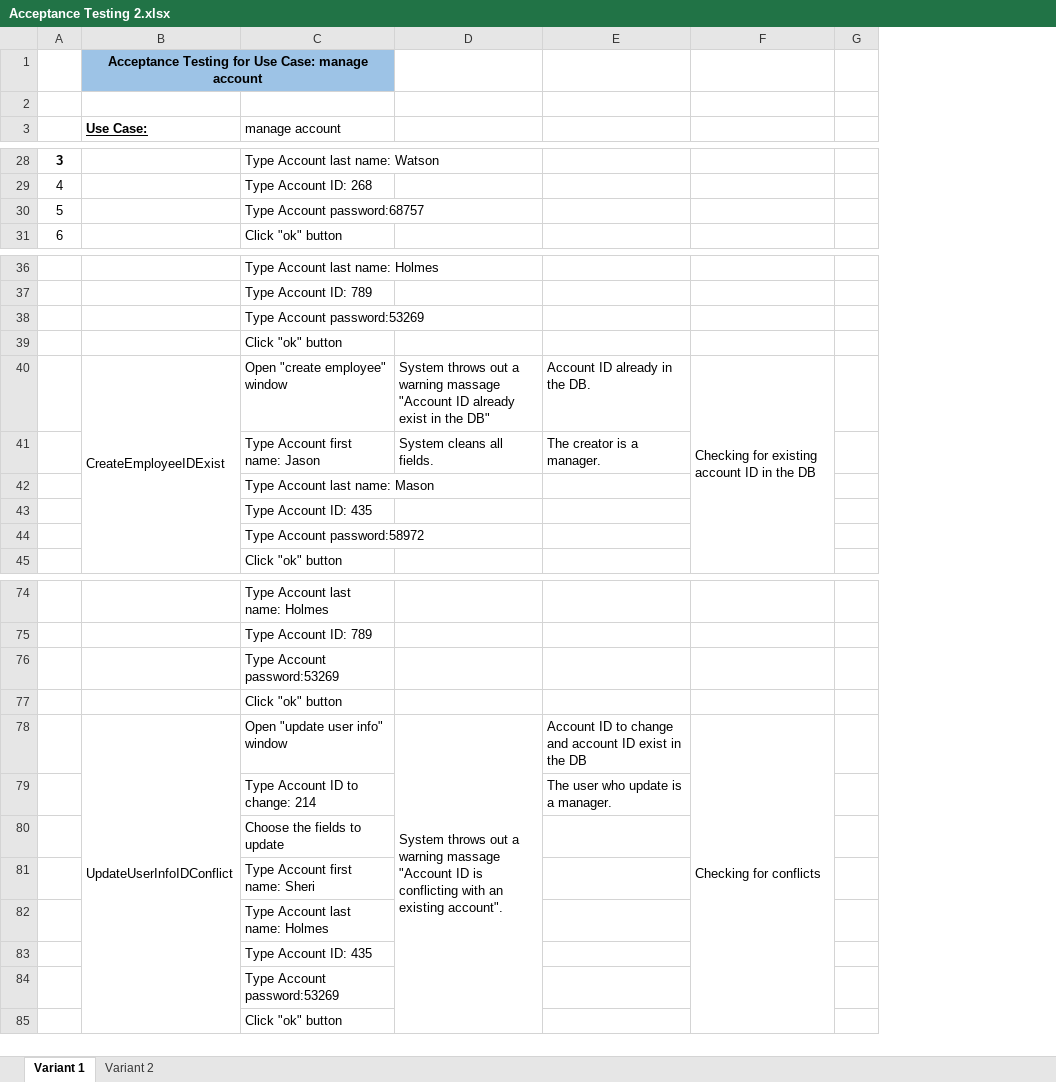
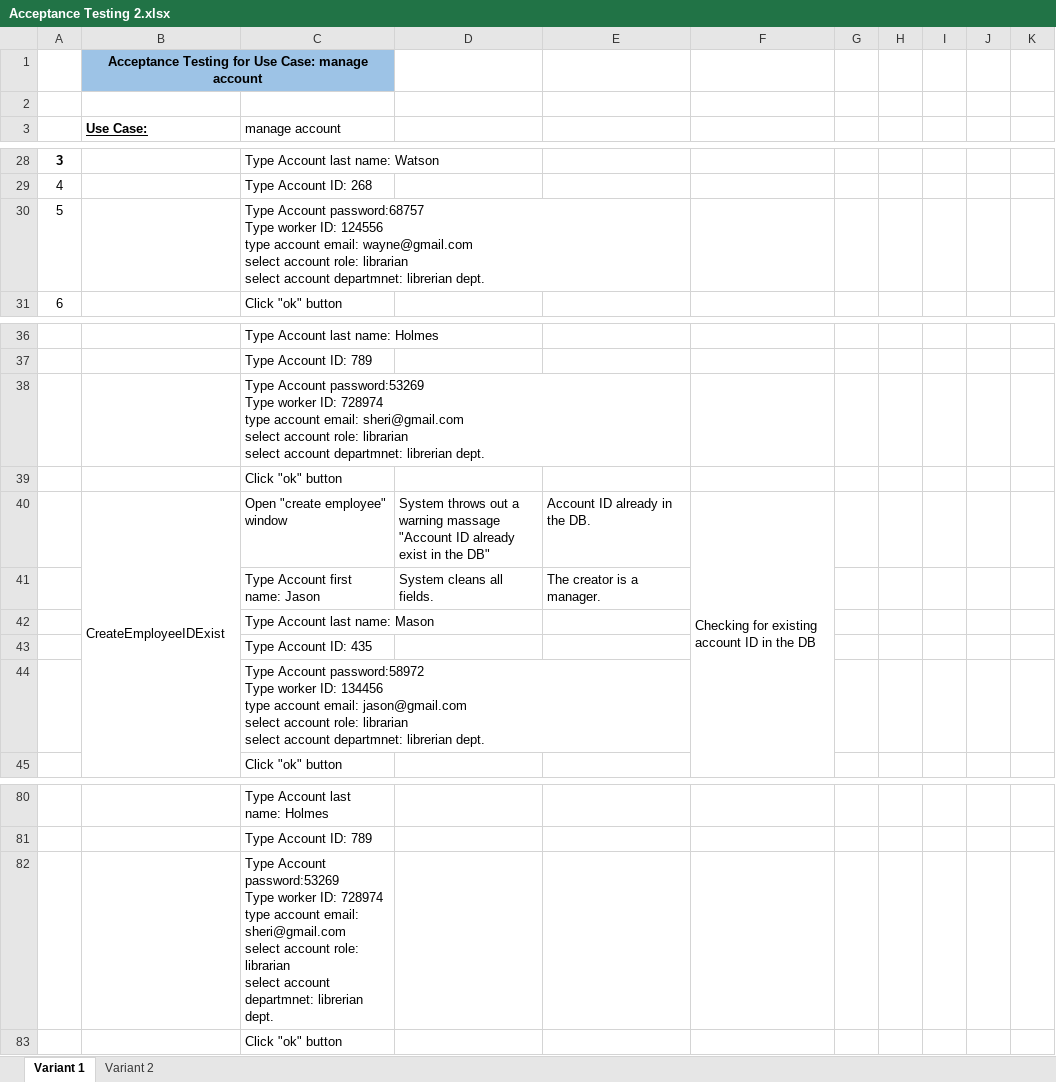
Before and after one commit to dominic25/SELab, an Excel workbook: Acceptance Testing 2.xlsx, sheet Variant 1, drawn as a sheet; only a part is shown, gaps mark what is left out; values as stored, in another font and other column widths than the file's, no borders; removed rows and columns are numbered as before the commit, all else as after; ↵ is a line break in a cell; the diff covers the shown part only; the diff names each change by its address in the sheet, - before the commit and + after, or states it on an @@ line.

```diff
--- a/Acceptance Testing 2.xlsx (sheet Variant 1)
+++ b/Acceptance Testing 2.xlsx (sheet Variant 1)
+column G, empty
+column H, empty
+column I, empty
+column J, empty
-C30 (manage account): …Account password:68757
+C30 (manage account): …Account password:68757 ↵ Type worker ID: 124556 ↵ type account email: wayne@gmail.com ↵ select account role: librarian ↵ select account departmnet: librerian dept.
-C38 (manage account): …Account password:53269
+C38 (manage account): …Account password:53269 ↵ Type worker ID: 728974 ↵ type account email: sheri@gmail.com ↵ select account role: librarian ↵ select account departmnet: librerian dept.
-C44 (manage account): …Account password:58972
+C44 (manage account): …Account password:58972 ↵ Type worker ID: 134456 ↵ type account email: jason@gmail.com ↵ select account role: librarian ↵ select account departmnet: librerian dept.
-C82 (manage account): …Account password:53269
+C82 (manage account): …Account password:53269 ↵ Type worker ID: 728974 ↵ type account email: sheri@gmail.com ↵ select account role: librarian ↵ select account departmnet: librerian dept.
-row 78:  | UpdateUserInfoIDConflict | Open "update user info" window | System throws out a warning massage "Account ID is conflicting with an existing account". | Account ID to change and account ID exist in the DB | Checking for conflicts
-row 79:  |  | Type Account ID to change: 214 |  | The user who update is a manager.
-row 80:  |  | Choose the fields to update
-row 81:  |  | Type Account first name: Sheri
-row 82:  |  | Type Account last name: Holmes
-row 83:  |  | Type Account ID: 435
-row 84:  |  | Type Account password:53269
-row 85:  |  | Click "ok" button
```
Also changed, not shown: 6 added rows and 9 edited cells elsewhere in this sheet, sheet Variant 2.
